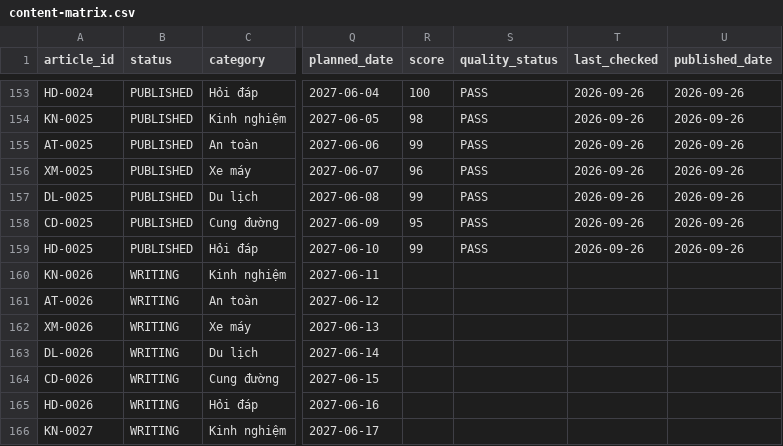
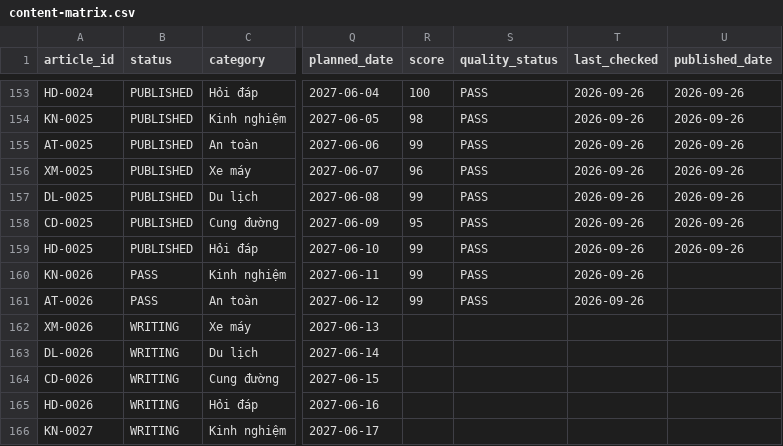
Before and after one commit to thuexemayhanoi/shop, a CSV file: data/content-matrix.csv, drawn as a sheet; only a part is shown, gaps mark what is left out; the diff names each change by its address in the sheet, - before the commit and + after, or states it on an @@ line.

```diff
--- a/data/content-matrix.csv
+++ b/data/content-matrix.csv
-B160:B161 (status): WRITING
+B160:B161 (status): PASS
-R160:R161 (score): (empty)
+R160:R161 (score): 99
-S160:S161 (quality_status): (empty)
+S160:S161 (quality_status): PASS
-T160:T161 (last_checked): (empty)
+T160:T161 (last_checked): 2026-09-26
```
Also changed, not shown: 3 other files.
